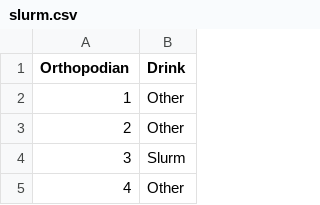
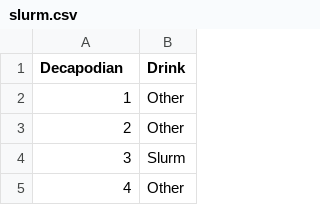
Before and after one commit to rslasater82/MA206Datasets, a CSV file: slurm.csv, drawn as a sheet; only a part is shown.

Commit message:
Update slurm.csv

```diff
--- a/slurm.csv
+++ b/slurm.csv
@@ -1,2 +1,2 @@
-"Orthopodian","Drink"
+"Decapodian","Drink"
 "1","Other"
```
